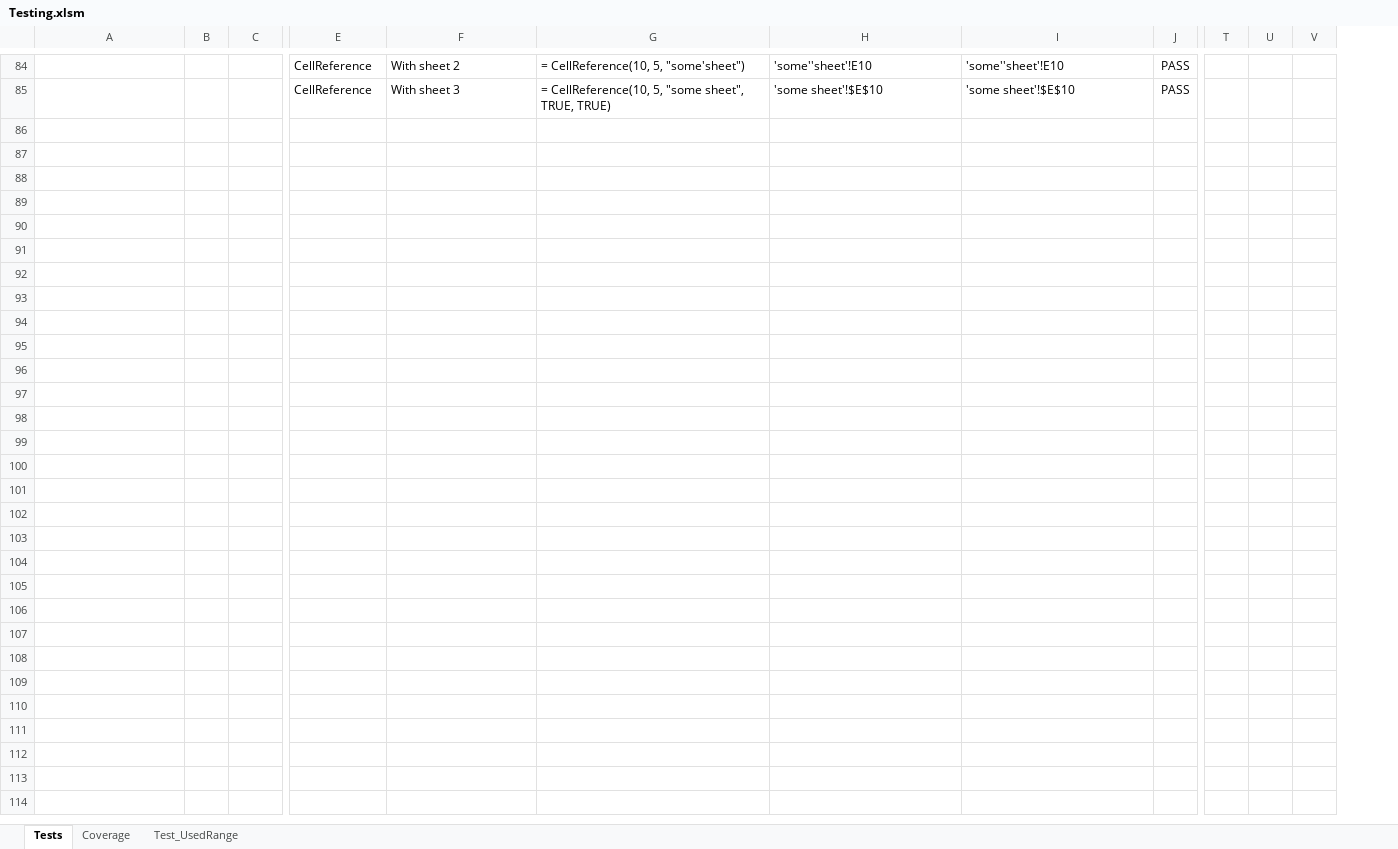
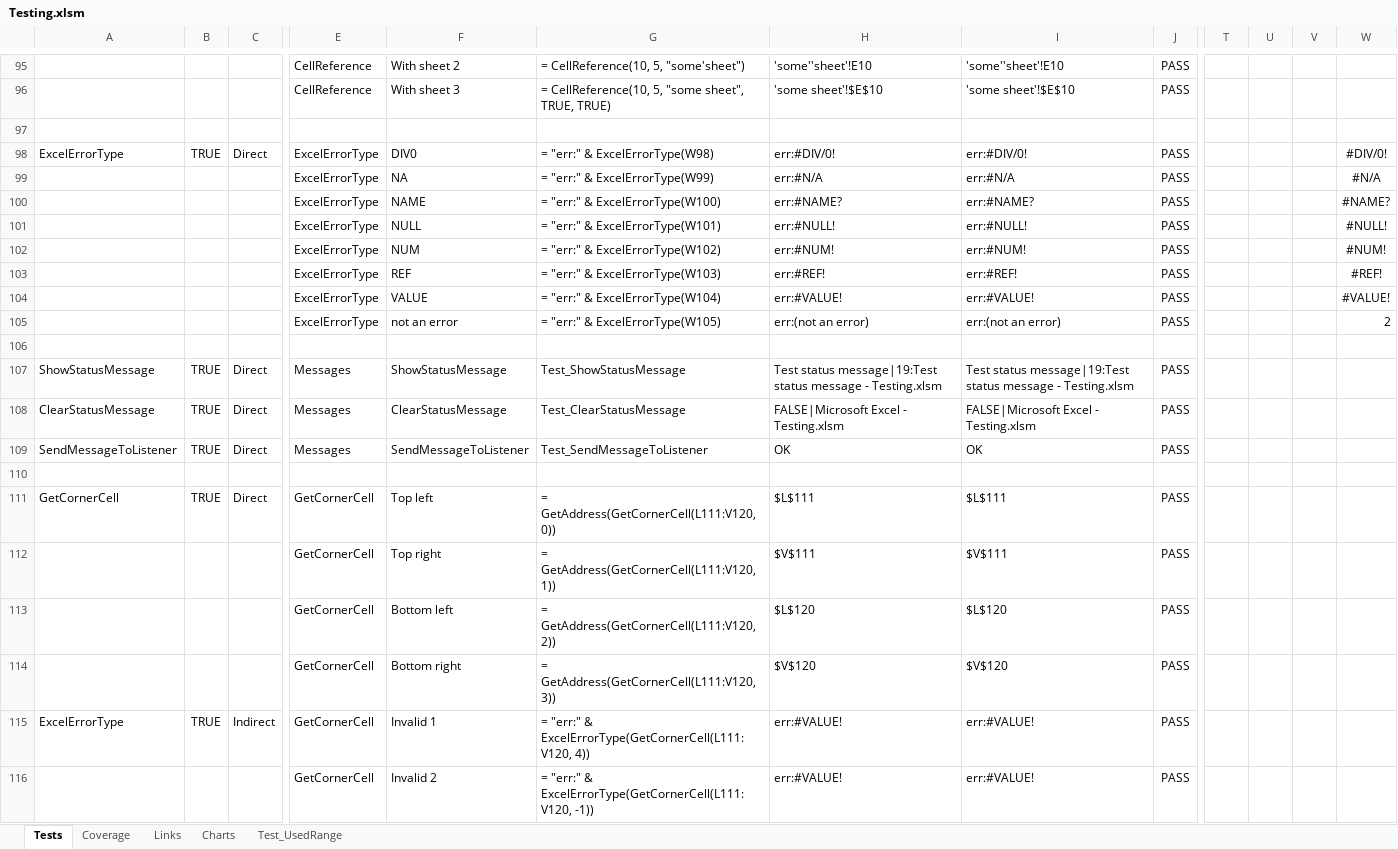
Before and after one commit to nylen/vba-common-library, an Excel workbook: Testing.xlsm, sheet Tests, drawn as a sheet; only a part is shown, gaps mark what is left out; values as stored, in another font and other column widths than the file's, no borders; conditional formats not drawn; removed rows and columns are numbered as before the commit, all else as after; rows hold the shown columns only; the diff covers the shown part only; the diff names each change by its address in the sheet, - before the commit and + after, or states it on an @@ line.

Commit message:
Add tests for Excel link functions (and a few other things)

```diff
--- a/Testing.xlsm (sheet Tests)
+++ b/Testing.xlsm (sheet Tests)
+sheet tab: Links
+sheet tab: Charts
-column V, empty
+column V, empty
+column W, empty
+row 97: (empty)
+row 98: ExcelErrorType | TRUE | Direct | ExcelErrorType | DIV0 | = "err:" & ExcelErrorType(W98) | err:#DIV/0! | err:#DIV/0! | PASS |  |  |  | #DIV/0!
+row 99:  |  |  | ExcelErrorType | NA | = "err:" & ExcelErrorType(W99) | err:#N/A | err:#N/A | PASS |  |  |  | #N/A
+row 100:  |  |  | ExcelErrorType | NAME | = "err:" & ExcelErrorType(W100) | err:#NAME? | err:#NAME? | PASS |  |  |  | #NAME?
+row 101:  |  |  | ExcelErrorType | NULL | = "err:" & ExcelErrorType(W101) | err:#NULL! | err:#NULL! | PASS |  |  |  | #NULL!
+row 102:  |  |  | ExcelErrorType | NUM | = "err:" & ExcelErrorType(W102) | err:#NUM! | err:#NUM! | PASS |  |  |  | #NUM!
+row 103:  |  |  | ExcelErrorType | REF | = "err:" & ExcelErrorType(W103) | err:#REF! | err:#REF! | PASS |  |  |  | #REF!
+row 104:  |  |  | ExcelErrorType | VALUE | = "err:" & ExcelErrorType(W104) | err:#VALUE! | err:#VALUE! | PASS |  |  |  | #VALUE!
+row 105:  |  |  | ExcelErrorType | not an error | = "err:" & ExcelErrorType(W105) | err:(not an error) | err:(not an error) | PASS |  |  |  | 2
+row 106: (empty)
+row 107: ShowStatusMessage | TRUE | Direct | Messages | ShowStatusMessage | Test_ShowStatusMessage | Test status message|19:Test status message - Testing.xlsm | Test status message|19:Test status message - Testing.xlsm | PASS
+row 108: ClearStatusMessage | TRUE | Direct | Messages | ClearStatusMessage | Test_ClearStatusMessage | FALSE|Microsoft Excel - Testing.xlsm | FALSE|Microsoft Excel - Testing.xlsm | PASS
+row 109: SendMessageToListener | TRUE | Direct | Messages | SendMessageToListener | Test_SendMessageToListener | OK | OK | PASS
+row 110: (empty)
+row 111: GetCornerCell | TRUE | Direct | GetCornerCell | Top left | = GetAddress(GetCornerCell(L111:V120, 0)) | $L$111 | $L$111 | PASS
+row 112:  |  |  | GetCornerCell | Top right | = GetAddress(GetCornerCell(L111:V120, 1)) | $V$111 | $V$111 | PASS
+row 113:  |  |  | GetCornerCell | Bottom left | = GetAddress(GetCornerCell(L111:V120, 2)) | $L$120 | $L$120 | PASS
+row 114:  |  |  | GetCornerCell | Bottom right | = GetAddress(GetCornerCell(L111:V120, 3)) | $V$120 | $V$120 | PASS
+row 115: ExcelErrorType | TRUE | Indirect | GetCornerCell | Invalid 1 | = "err:" & ExcelErrorType(GetCornerCell(L111:V120, 4)) | err:#VALUE! | err:#VALUE! | PASS
+row 116:  |  |  | GetCornerCell | Invalid 2 | = "err:" & ExcelErrorType(GetCornerCell(L111:V120, -1)) | err:#VALUE! | err:#VALUE! | PASS
```
Also changed, not shown: 29 added rows, 29 edited cells and cell formats elsewhere in this sheet, sheet Coverage, formulas that keep their value, charts or pictures, 3 other files.
